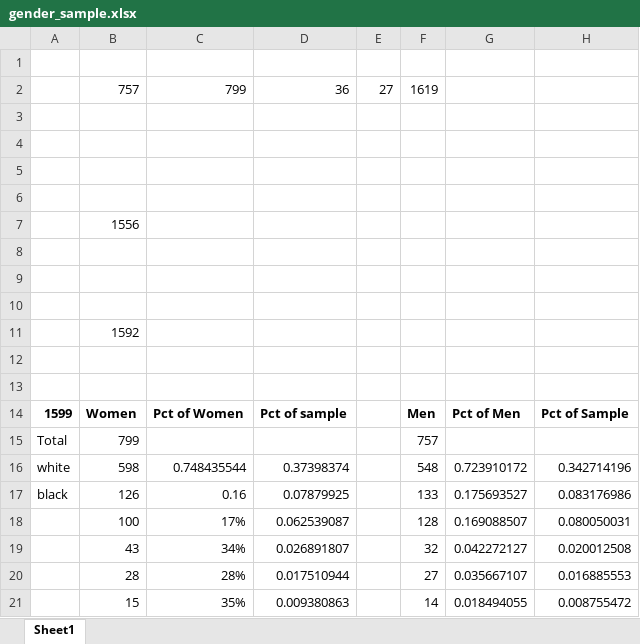
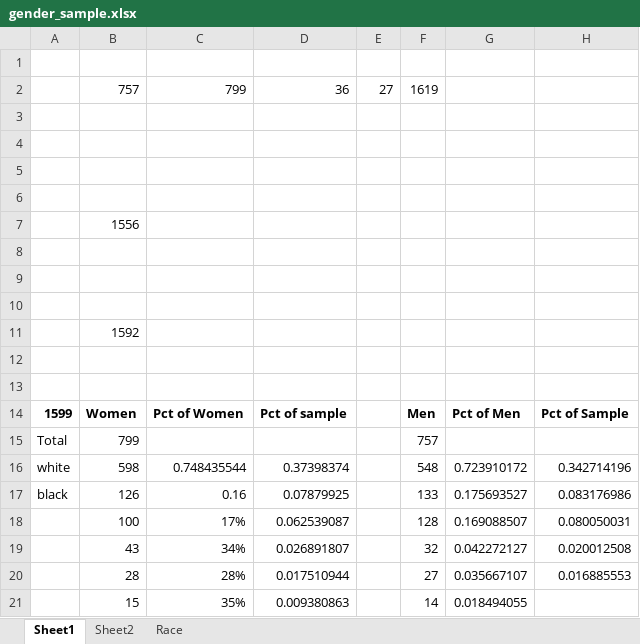
Before and after one commit to komensik/phd, an Excel workbook: gender_sample.xlsx, sheet Sheet1, drawn as a sheet; values as stored, in another font and other column widths than the file's, no borders; the diff names each change by its address in the sheet, - before the commit and + after, or states it on an @@ line.

```diff
--- a/gender_sample.xlsx (sheet Sheet1)
+++ b/gender_sample.xlsx (sheet Sheet1)
+sheet tab: Sheet2
+sheet tab: Race
-H21: 0.008755472
+H21: (empty)
```
Also changed, not shown: 2 other files.
